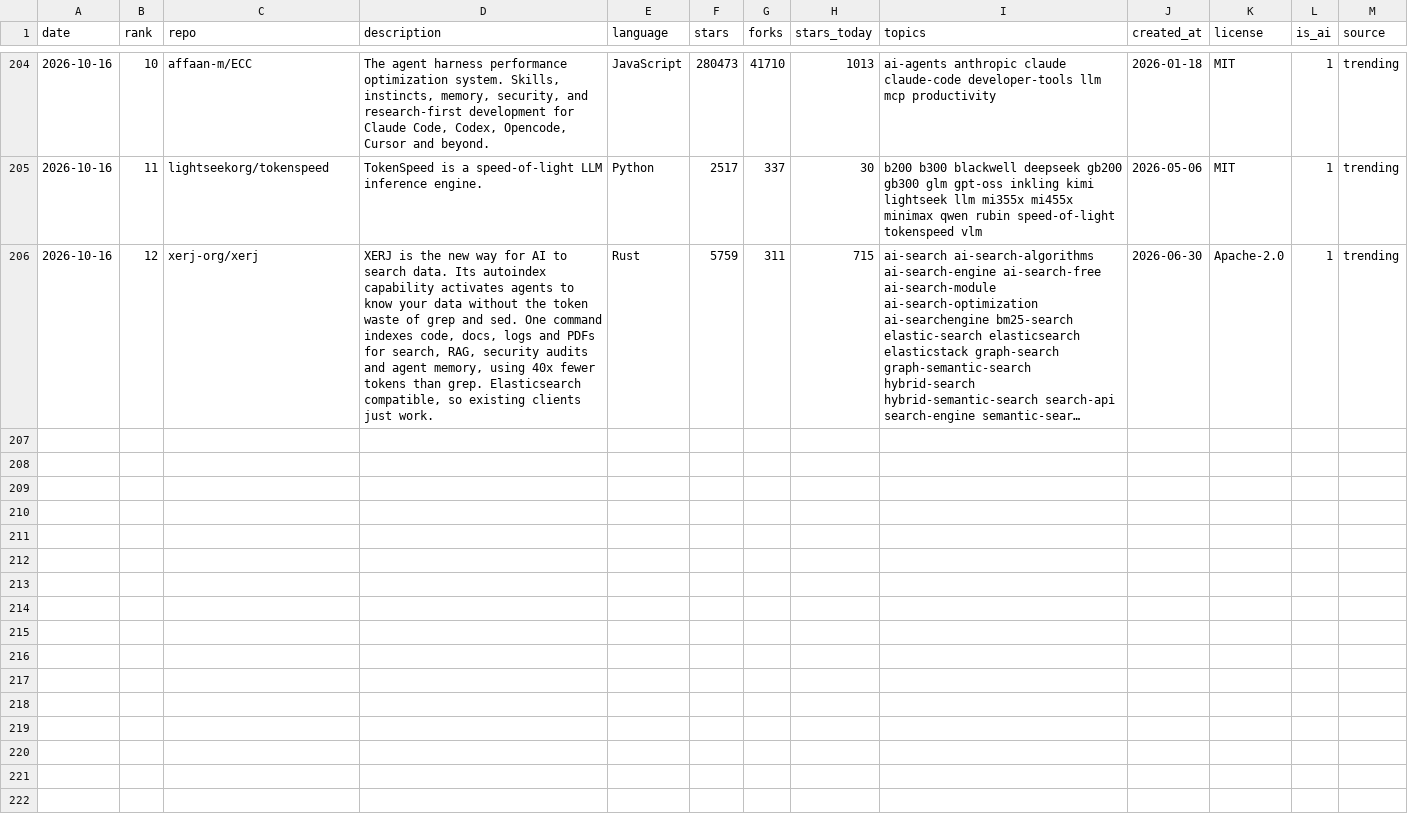
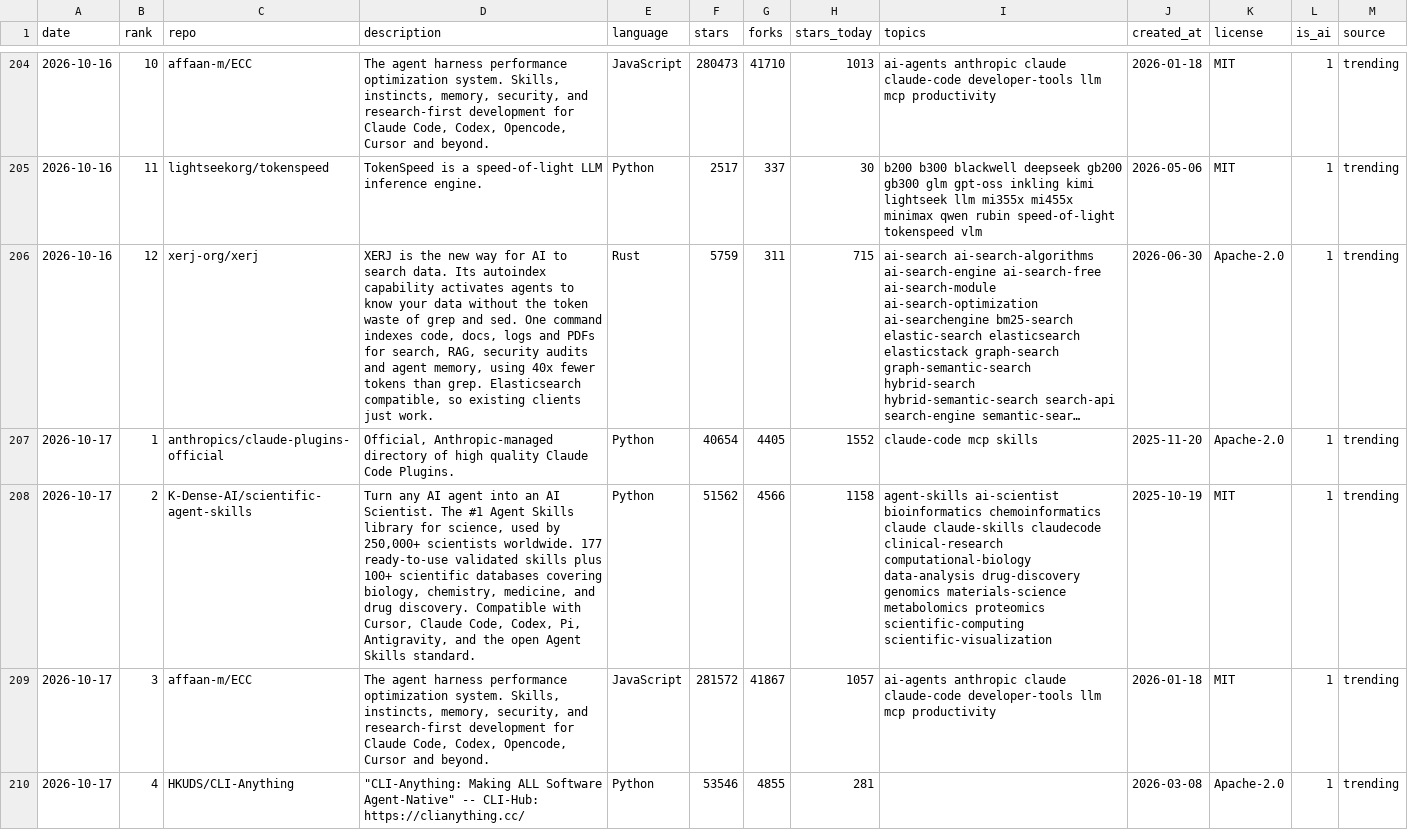
Before and after one commit to sourabhkddigital-gif/trending-ai-repos, a CSV file: data/trending.csv, drawn as a sheet; only a part is shown, gaps mark what is left out; long unchanged cells end in …; the diff covers the shown part only; the diff names each change by its address in the sheet, - before the commit and + after, or states it on an @@ line.

```diff
--- a/data/trending.csv
+++ b/data/trending.csv
+row 207: 2026-10-17 | 1 | anthropics/claude-plugins-official | Official, Anthropic-managed directory of high quality Claude Code Plugins. | Python | 40654 | 4405 | 1552 | claude-code mcp skills | 2025-11-20 | Apache-2.0 | 1 | trending
+row 208: 2026-10-17 | 2 | K-Dense-AI/scientific-agent-skills | Turn any AI agent into an AI Scientist. The #1 Agent Skills library for science, used by 250,000+ scientists worldwide. 177 ready-to-use validated skills plus 100+ scientific databases covering biology, chemistry, medicine, and drug discovery. Compatible with Cursor, Claude Code, Codex, Pi, Antigravity, and the open Agent Skills standard. | Python | 51562 | 4566 | 1158 | agent-skills ai-scientist bioinformatics chemoinformatics claude claude-skills claudecode clinical-research computational-biology data-analysis drug-discovery genomics materials-science metabolomics proteomics scientific-computing scientific-visualization | 2025-10-19 | MIT | 1 | trending
+row 209: 2026-10-17 | 3 | affaan-m/ECC | The agent harness performance optimization system. Skills, instincts, memory, security, and research-first development for Claude Code, Codex, Opencode, Cursor and beyond. | JavaScript | 281572 | 41867 | 1057 | ai-agents anthropic claude claude-code developer-tools llm mcp productivity | 2026-01-18 | MIT | 1 | trending
+row 210: 2026-10-17 | 4 | HKUDS/CLI-Anything | "CLI-Anything: Making ALL Software Agent-Native" -- CLI-Hub: https://clianything.cc/ | Python | 53546 | 4855 | 281 |  | 2026-03-08 | Apache-2.0 | 1 | trending
```
Also changed, not shown: 9 added rows elsewhere in this file, 7 other files.
